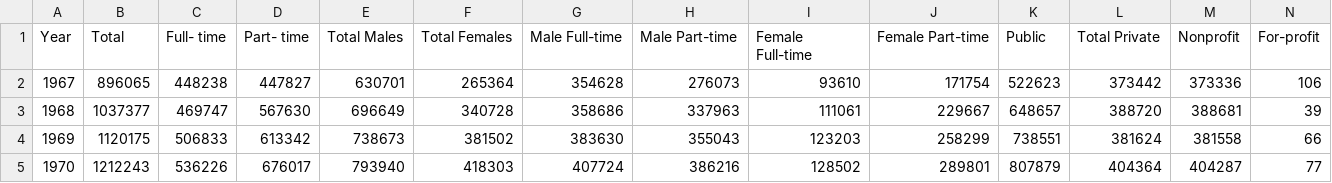
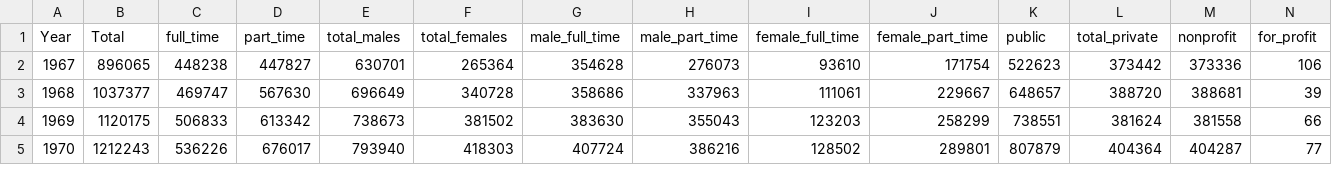
Before and after one commit to nelsongould/206-Assignment-5-ngmrcv, a CSV file: grad_enroll_simplified.csv, drawn as a sheet; only a part is shown.

Commit message:
Added summary tables and preliminary graph for #3

```diff
--- a/grad_enroll_simplified.csv
+++ b/grad_enroll_simplified.csv
@@ -1,2 +1,2 @@
-Year,Total,Full- time,Part- time,Total Males,Total Females,Male Full-time,Male Part-time,Female Full-time,Female Part-time,Public,Total Private,Nonprofit,For-profit
+Year,Total,full_time,part_time,total_males,total_females,male_full_time,male_part_time,female_full_time,female_part_time,public,total_private,nonprofit,for_profit
 1967,896065,448238,447827,630701,265364,354628,276073,93610,171754,522623,373442,373336,106
```
Also changed, not shown: 1 other file.
